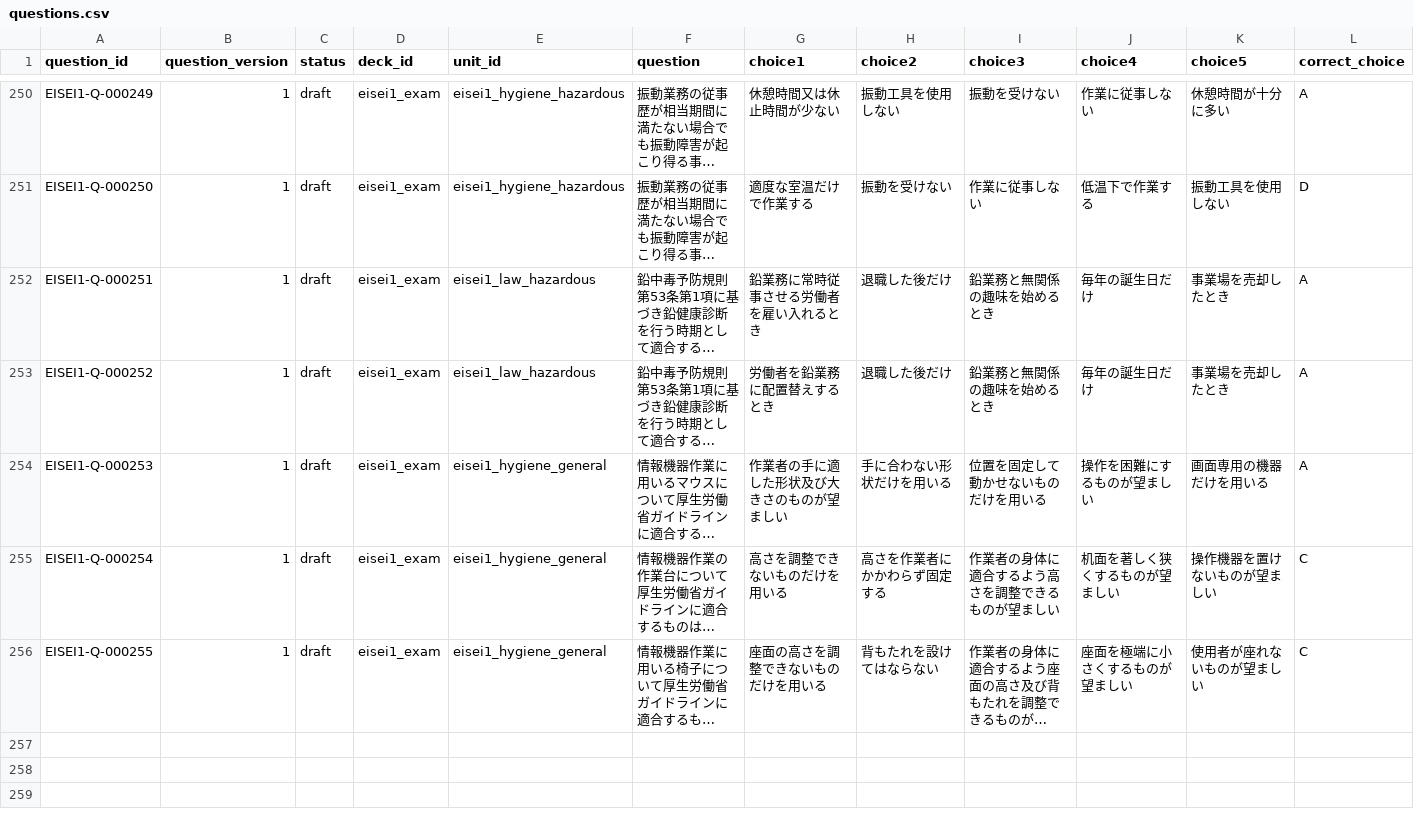
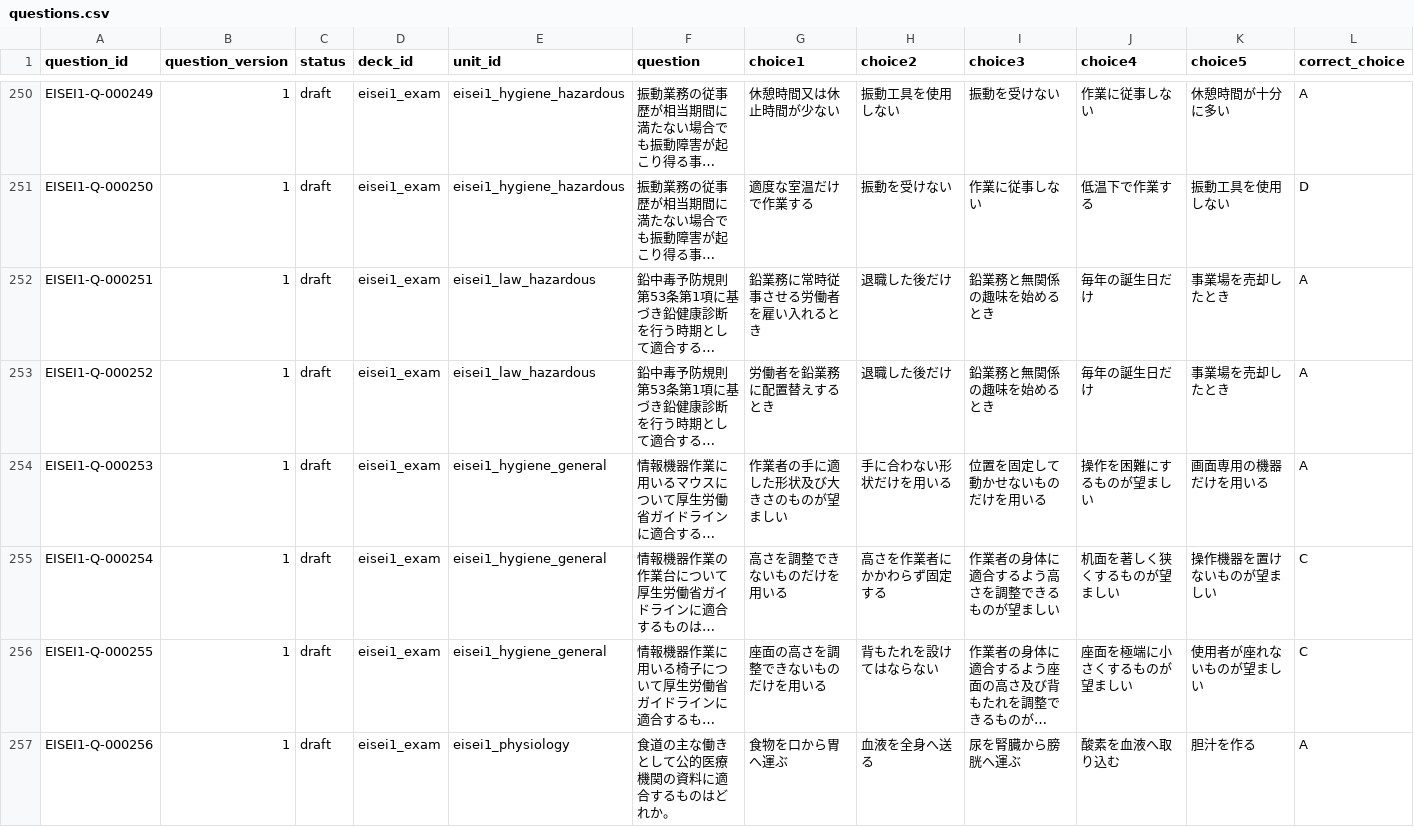
Before and after one commit to Komadeki/health-quiz-app, a CSV file: question_banks/eisei1/authoring/questions.csv, drawn as a sheet; only a part is shown, gaps mark what is left out; long unchanged cells end in …; rows hold the shown columns only; the diff covers the shown part only; the diff names each change by its address in the sheet, - before the commit and + after, or states it on an @@ line.

Commit message:
Integrate Eisei1 B80 digestive physiology questions

```diff
--- a/question_banks/eisei1/authoring/questions.csv
+++ b/question_banks/eisei1/authoring/questions.csv
+row 257: EISEI1-Q-000256 | 1 | draft | eisei1_exam | eisei1_physiology | 食道の主な働きとして公的医療機関の資料に適合するものはどれか。 | 食物を口から胃へ運ぶ | 血液を全身へ送る | 尿を腎臓から膀胱へ運ぶ | 酸素を血液へ取り込む | 胆汁を作る | A
```
Also changed, not shown: 2 added rows elsewhere in this file, question_banks/eisei1/authoring/batches/batch_080/candidates.csv, question_banks/eisei1/authoring/question_id_registry.csv, 7 other files.
